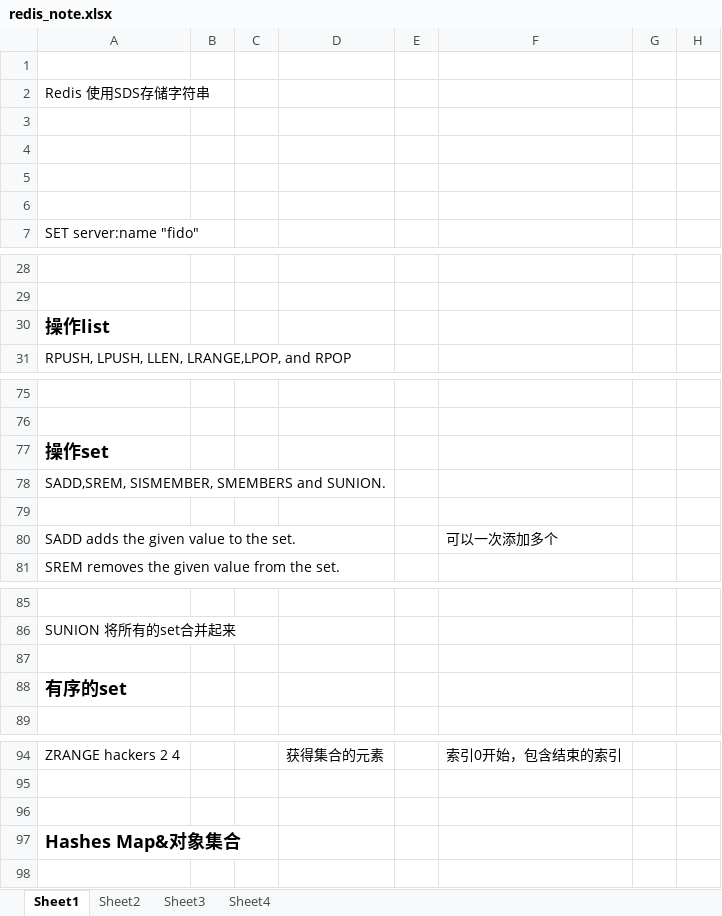
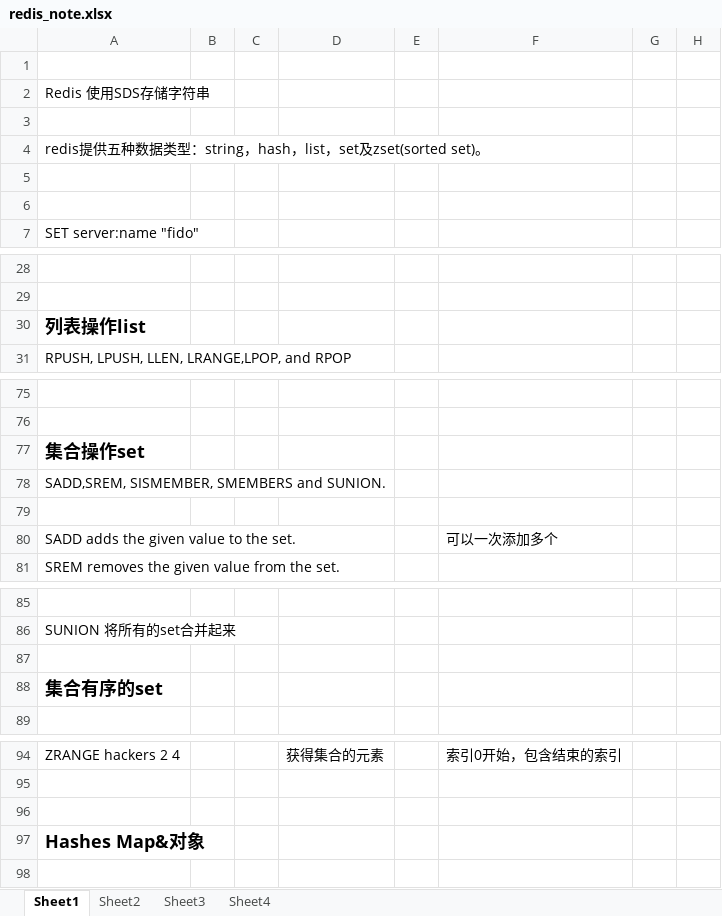
Before and after one commit to laoma102/FirstGit, an Excel workbook: redis_note.xlsx, sheet Sheet1, drawn as a sheet; only a part is shown, gaps mark what is left out; values as stored, in another font and other column widths than the file's, no borders; charts and pictures not drawn; the diff names each change by its address in the sheet, - before the commit and + after, or states it on an @@ line.

```diff
--- a/redis_note.xlsx (sheet Sheet1)
+++ b/redis_note.xlsx (sheet Sheet1)
-A4: (empty)
+A4: redis提供五种数据类型：string，hash，list，set及zset(sorted set)。
-A30: 操作list
+A30: 列表操作list
-A77: 操作set
+A77: 集合操作set
-A88: 有序的set
+A88: 集合有序的set
-A97: Hashes Map&对象集合
+A97: Hashes Map&对象
```
